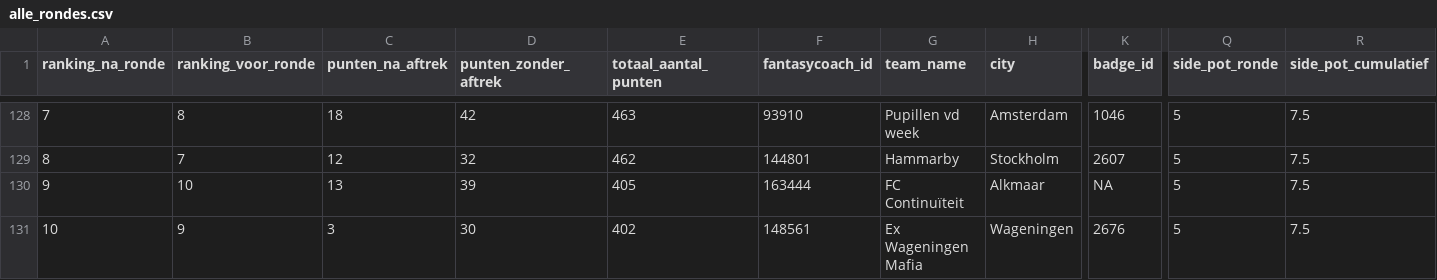
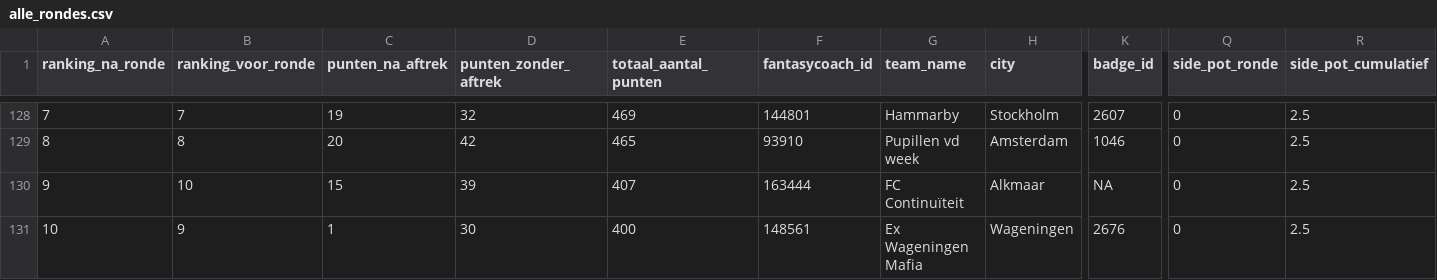
Before and after one commit to rubensan19/cvhj-scraper, a CSV file: data/alle_rondes.csv, drawn as a sheet; only a part is shown, gaps mark what is left out; the diff covers the shown part only; the diff names each change by its address in the sheet, - before the commit and + after, or states it on an @@ line.

```diff
--- a/data/alle_rondes.csv
+++ b/data/alle_rondes.csv
-B128 (ranking_voor_ronde): 8
+B128 (ranking_voor_ronde): 7
-C128 (punten_na_aftrek): 18
+C128 (punten_na_aftrek): 19
-D128 (punten_zonder_aftrek): 42
+D128 (punten_zonder_aftrek): 32
-E128 (totaal_aantal_punten): 463
+E128 (totaal_aantal_punten): 469
-F128 (fantasycoach_id): 93910
+F128 (fantasycoach_id): 144801
-G128 (team_name): Pupillen vd week
+G128 (team_name): Hammarby
-H128 (city): Amsterdam
+H128 (city): Stockholm
-K128 (badge_id): 1046
+K128 (badge_id): 2607
-Q128:Q131 (side_pot_ronde): 5
+Q128:Q131 (side_pot_ronde): 0
-R128:R131 (side_pot_cumulatief): 7.5
+R128:R131 (side_pot_cumulatief): 2.5
-B129 (ranking_voor_ronde): 7
+B129 (ranking_voor_ronde): 8
-C129 (punten_na_aftrek): 12
+C129 (punten_na_aftrek): 20
-D129 (punten_zonder_aftrek): 32
+D129 (punten_zonder_aftrek): 42
-E129 (totaal_aantal_punten): 462
+E129 (totaal_aantal_punten): 465
-F129 (fantasycoach_id): 144801
+F129 (fantasycoach_id): 93910
-G129 (team_name): Hammarby
+G129 (team_name): Pupillen vd week
-H129 (city): Stockholm
+H129 (city): Amsterdam
-K129 (badge_id): 2607
+K129 (badge_id): 1046
-C130 (punten_na_aftrek): 13
+C130 (punten_na_aftrek): 15
-E130 (totaal_aantal_punten): 405
+E130 (totaal_aantal_punten): 407
-C131 (punten_na_aftrek): 3
+C131 (punten_na_aftrek): 1
-E131 (totaal_aantal_punten): 402
+E131 (totaal_aantal_punten): 400
```
Also changed, not shown: 40 edited cells elsewhere in this file.
